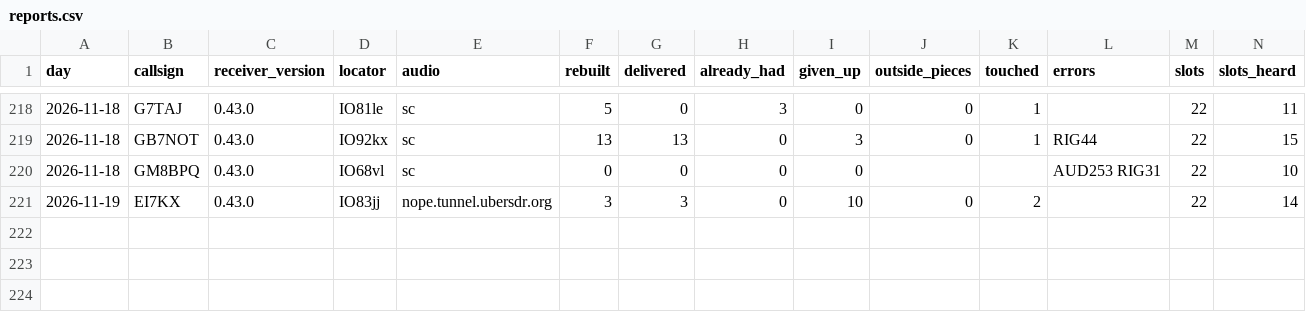
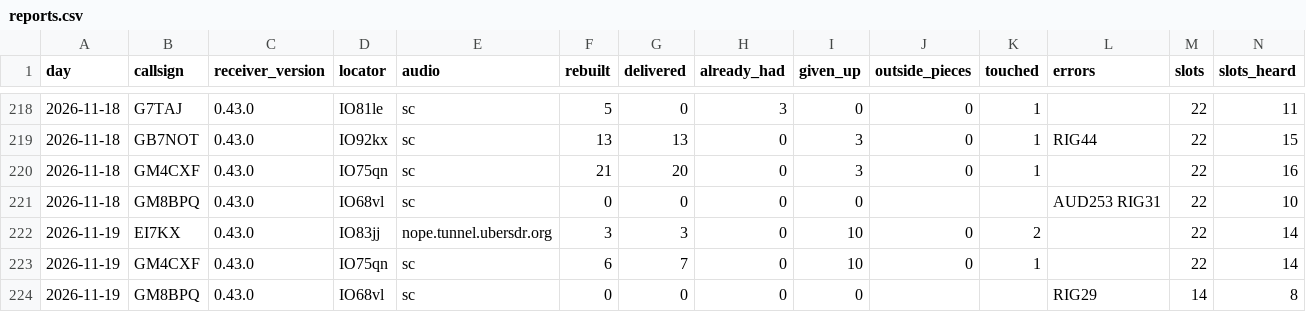
Before and after one commit to packet-net/pdn-mailcast, a CSV file: reports/data/reports.csv, drawn as a sheet; only a part is shown, gaps mark what is left out; rows hold the shown columns only; the diff names each change by its address in the sheet, - before the commit and + after, or states it on an @@ line.

```diff
--- a/reports/data/reports.csv
+++ b/reports/data/reports.csv
+row 220: 2026-11-18 | GM4CXF | 0.43.0 | IO75qn | sc | 21 | 20 | 0 | 3 | 0 | 1 |  | 22 | 16
+row 223: 2026-11-19 | GM4CXF | 0.43.0 | IO75qn | sc | 6 | 7 | 0 | 10 | 0 | 1 |  | 22 | 14
+row 224: 2026-11-19 | GM8BPQ | 0.43.0 | IO68vl | sc | 0 | 0 | 0 | 0 |  |  | RIG29 | 14 | 8
```
Also changed, not shown: reports/data/slots.csv, reports/data/stations.csv.
